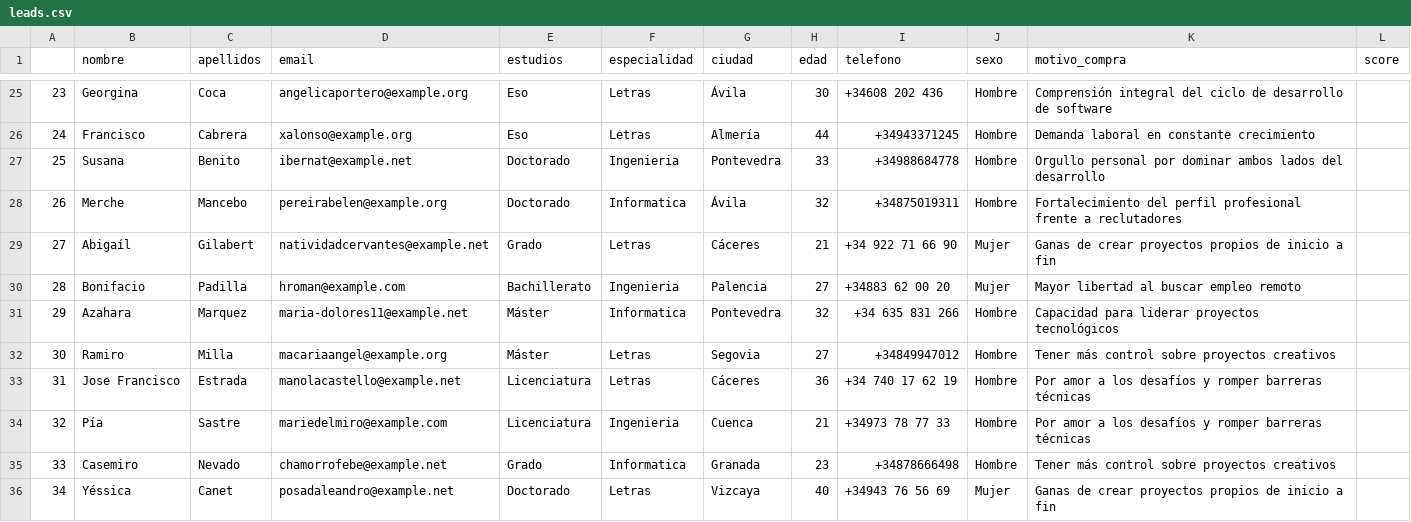
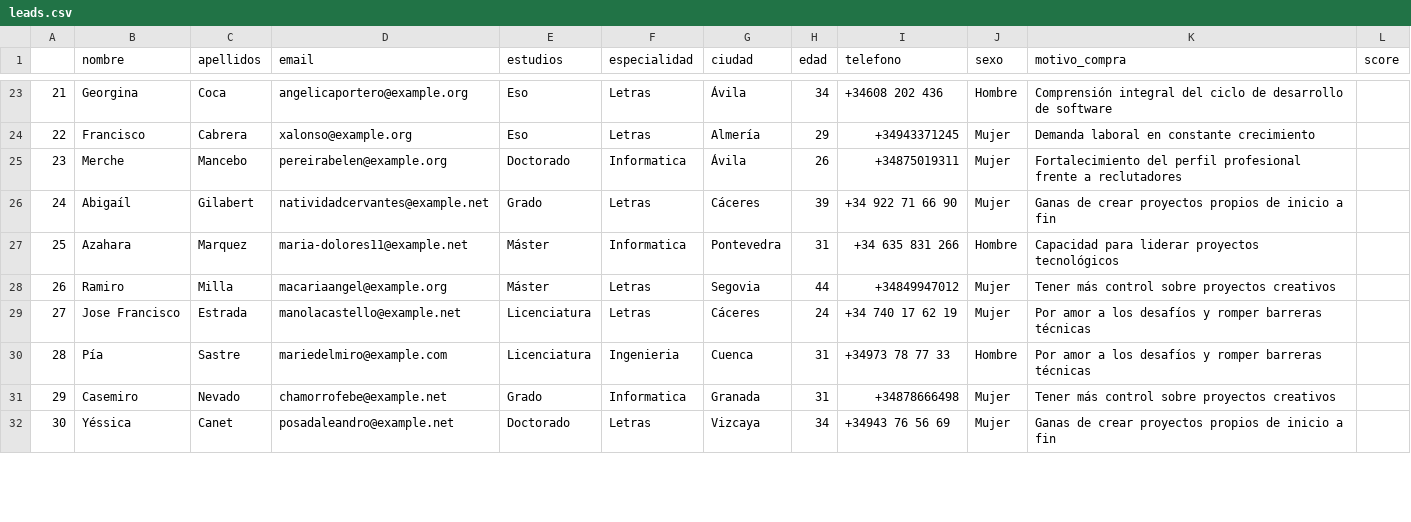
Before and after one commit to santiagorodriguez-dev/pf_01_etl_preprocesamiento, a CSV file: data/leads.csv, drawn as a sheet; only a part is shown, gaps mark what is left out; removed rows and columns are numbered as before the commit, all else as after; the diff covers the shown part only; the diff names each change by its address in the sheet, - before the commit and + after, or states it on an @@ line.

```diff
--- a/data/leads.csv
+++ b/data/leads.csv
@@ column A renumbered from row 12 down @@
-H23 (edad): 30
+H23 (edad): 34
-H24 (edad): 44
+H24 (edad): 29
-J24 (sexo): Hombre
+J24 (sexo): Mujer
-row 27: 25 | Susana | Benito | ibernat@example.net | Doctorado | Ingenieria | Pontevedra | 33 | +34988684778 | Hombre | Orgullo personal por dominar ambos lados del desarrollo
-H25 (edad): 32
+H25 (edad): 26
-J25 (sexo): Hombre
+J25 (sexo): Mujer
-H26 (edad): 21
+H26 (edad): 39
-row 30: 28 | Bonifacio | Padilla | hroman@example.com | Bachillerato | Ingenieria | Palencia | 27 | +34883 62 00 20 | Mujer | Mayor libertad al buscar empleo remoto
-H27 (edad): 32
+H27 (edad): 31
-H28 (edad): 27
+H28 (edad): 44
-J28:J29 (sexo): Hombre
+J28:J29 (sexo): Mujer
-H29 (edad): 36
+H29 (edad): 24
-H30 (edad): 21
+H30 (edad): 31
-H31 (edad): 23
+H31 (edad): 31
-J31 (sexo): Hombre
+J31 (sexo): Mujer
-H32 (edad): 40
+H32 (edad): 34
```
Also changed, not shown: 3 removed rows and 118 edited cells elsewhere in this file, 4 other files.
